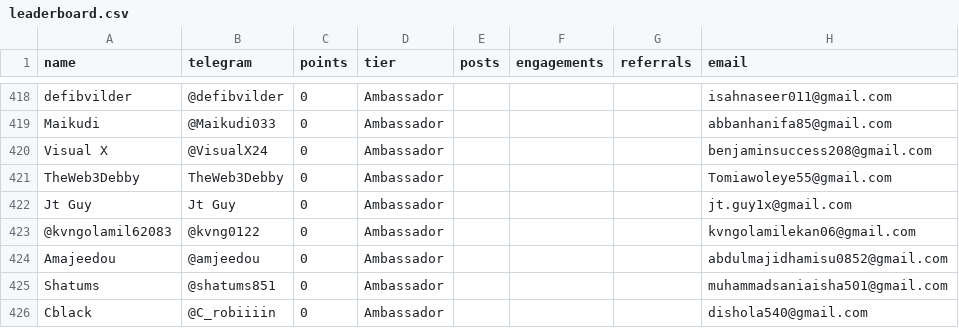
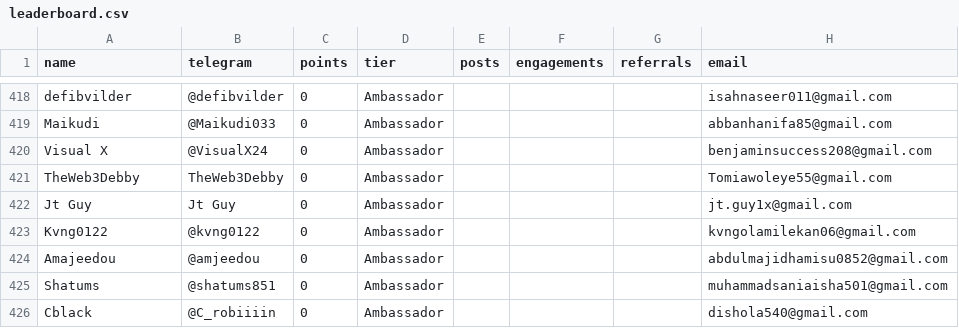
Before and after one commit to devel0x/electronero, a CSV file: ambassadors/fastapi-ambassador-leaderboard/data/leaderboard.csv, drawn as a sheet; only a part is shown, gaps mark what is left out.

Commit message:
checkpoint

```diff
--- a/ambassadors/fastapi-ambassador-leaderboard/data/leaderboard.csv
+++ b/ambassadors/fastapi-ambassador-leaderboard/data/leaderboard.csv
@@ -422,3 +422,3 @@ TheWeb3Debby,TheWeb3Debby,0,Ambassador,,,,Tomiawoleye55@gmail.com
 Jt Guy,Jt Guy,0,Ambassador,,,,jt.guy1x@gmail.com
-@kvngolamil62083,@kvng0122,0,Ambassador,,,,kvngolamilekan06@gmail.com
+Kvng0122,@kvng0122,0,Ambassador,,,,kvngolamilekan06@gmail.com
 Amajeedou,@amjeedou,0,Ambassador,,,,abdulmajidhamisu0852@gmail.com
```
